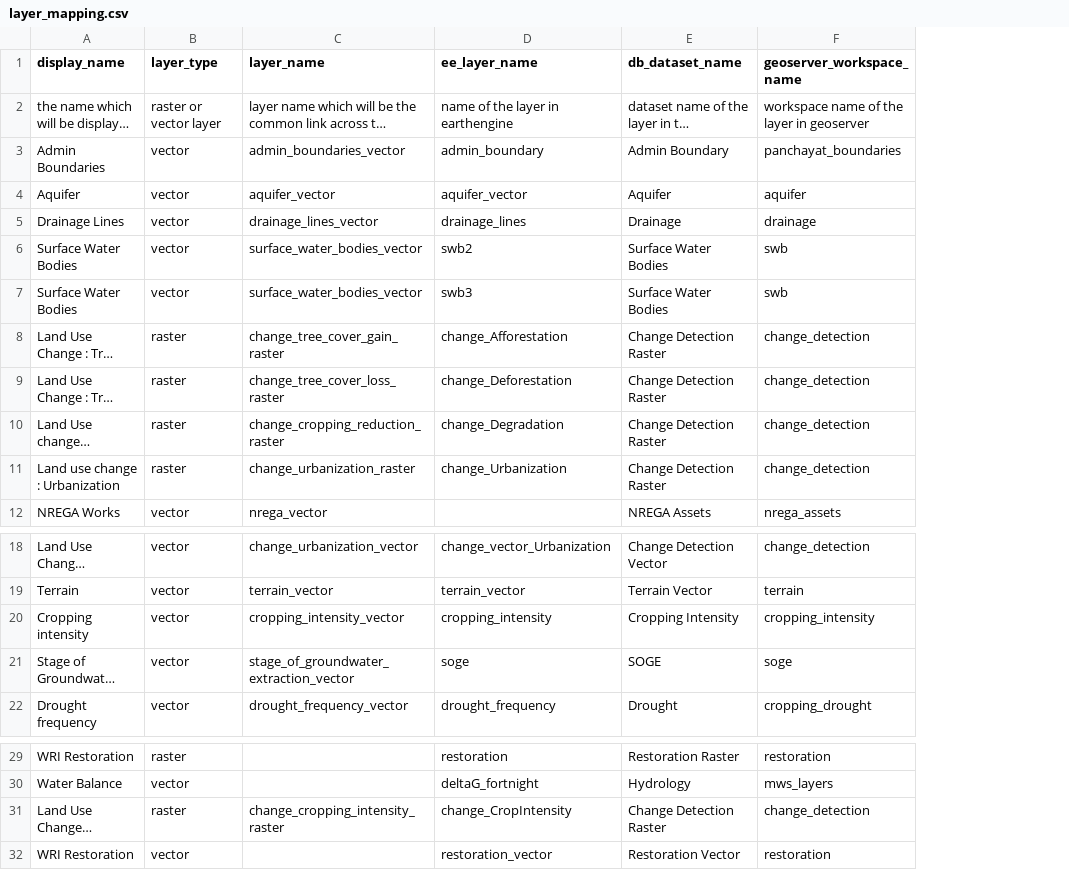
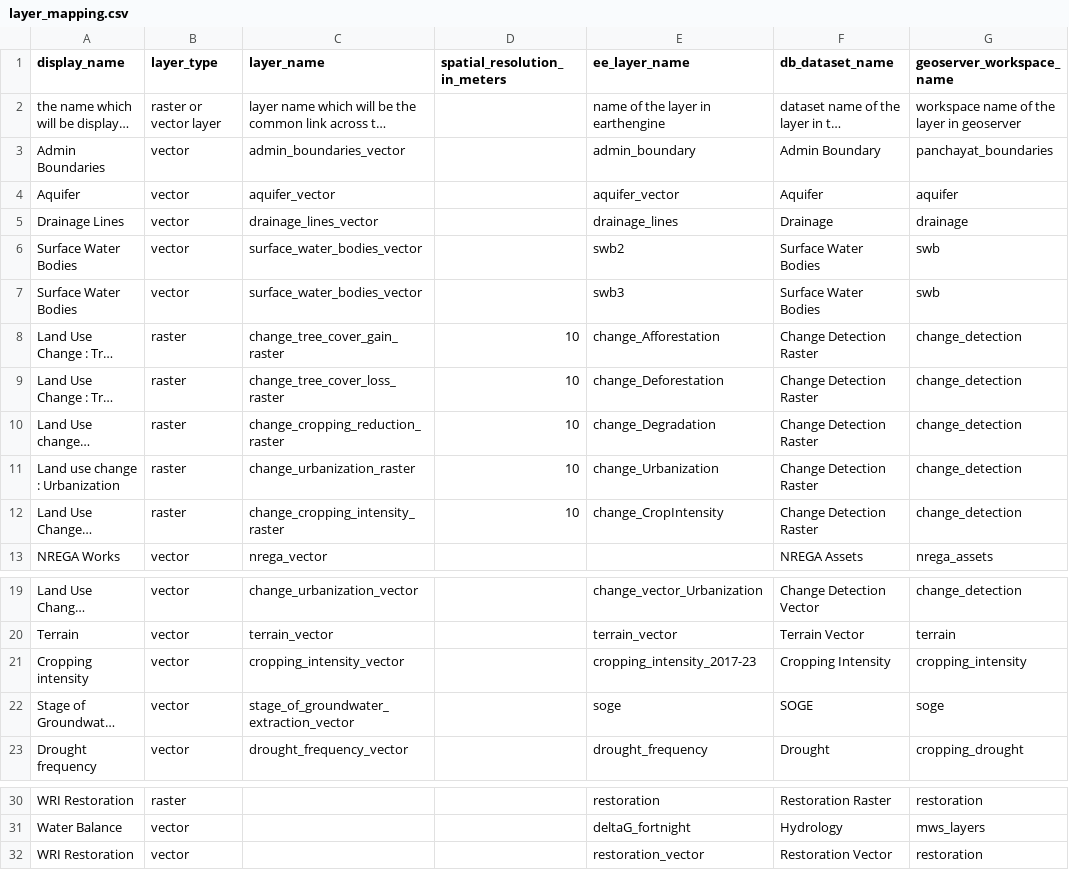
Before and after one commit to Nirzaree/STAC-spec, a CSV file: data/layer_mapping.csv, drawn as a sheet; only a part is shown, gaps mark what is left out; long unchanged cells end in …; addresses are those after the commit; the diff names each change by its address in the sheet, - before the commit and + after, or states it on an @@ line.

Commit message:
added gsd in mapping csv

```diff
--- a/data/layer_mapping.csv
+++ b/data/layer_mapping.csv
+column D (spatial_resolution_in_meters), rows 8-11: all 10
@@ row 31 moved to row 12: Land Use Change : Cropping intensity @@
-E21 (ee_layer_name): cropping_intensity
+E21 (ee_layer_name): cropping_intensity_2017-23
```
Also changed, not shown: 2 other files.
